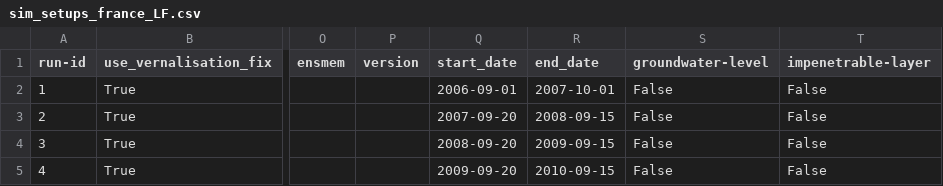
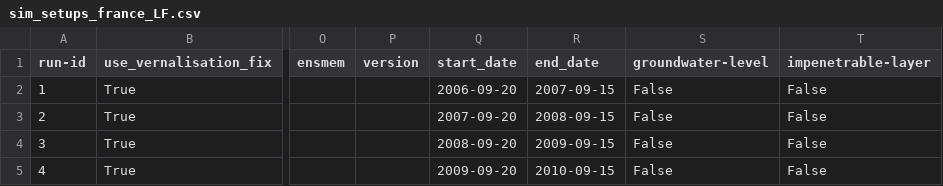
Before and after one commit to zalf-rpm/switch, a CSV file: sim_setups_france_LF.csv, drawn as a sheet; only a part is shown, gaps mark what is left out; the diff names each change by its address in the sheet, - before the commit and + after, or states it on an @@ line.

Commit message:
Update sim_setups_france_LF.csv

```diff
--- a/sim_setups_france_LF.csv
+++ b/sim_setups_france_LF.csv
-Q2 (start_date): 2006-09-01
+Q2 (start_date): 2006-09-20
-R2 (end_date): 2007-10-01
+R2 (end_date): 2007-09-15
```
